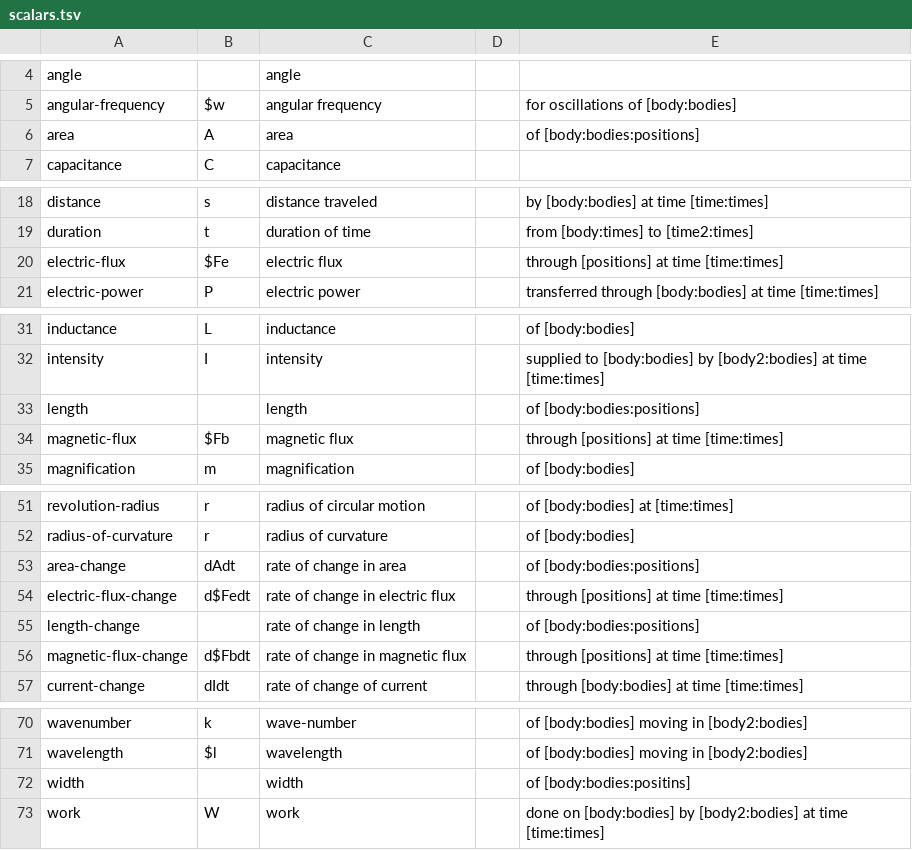
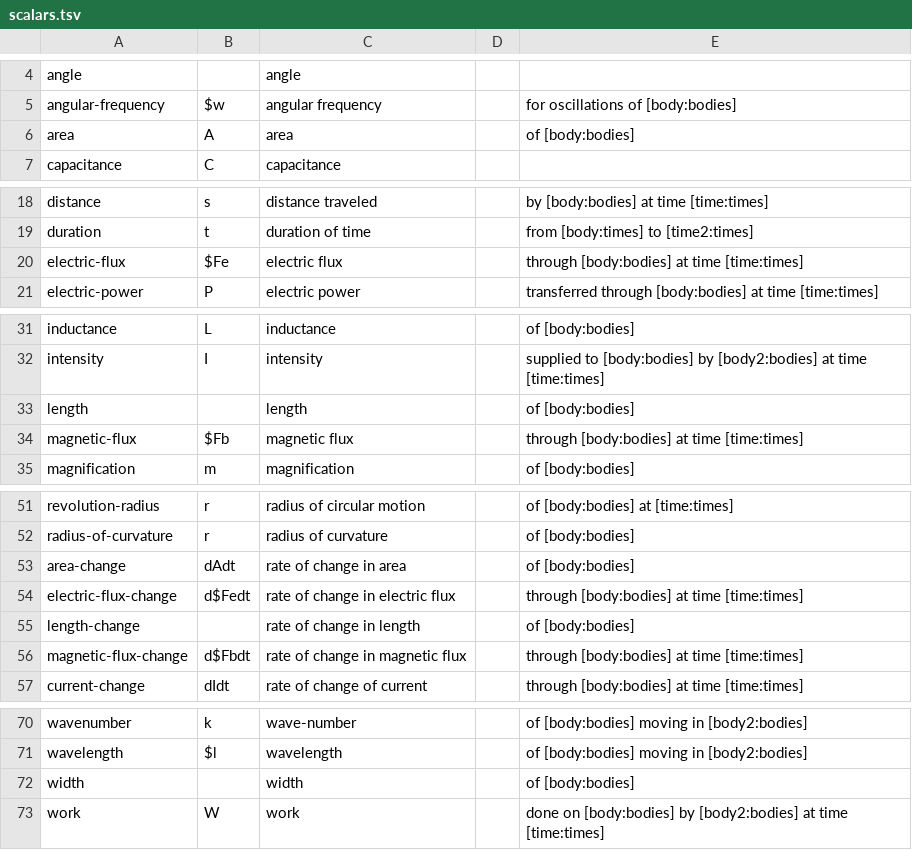
Before and after one commit to bvds/andes, a TSV file: KB/scalars.tsv, drawn as a sheet; only a part is shown, gaps mark what is left out.

```diff
--- a/KB/scalars.tsv
+++ b/KB/scalars.tsv
@@ -5,3 +5,3 @@ angle		angle
 angular-frequency	$w	angular frequency		for oscillations of [body:bodies]
-area	A	area		of [body:bodies:positions]
+area	A	area		of [body:bodies]
 capacitance	C	capacitance		
@@ -19,3 +19,3 @@ distance	s	distance traveled		by [body:bodies] at time [time:times]
 duration	t	duration of time		from [body:times] to [time2:times]
-electric-flux	$Fe	electric flux		through [positions] at time [time:times]
+electric-flux	$Fe	electric flux		through [body:bodies] at time [time:times]
 electric-power	P	electric power		transferred through [body:bodies] at time [time:times]
@@ -32,4 +32,4 @@ inductance	L	inductance		of [body:bodies]
 intensity	I	intensity		supplied to [body:bodies] by [body2:bodies] at time [time:times]
-length		length		of [body:bodies:positions]
-magnetic-flux	$Fb	magnetic flux		through [positions] at time [time:times]
+length		length		of [body:bodies]
+magnetic-flux	$Fb	magnetic flux		through [body:bodies] at time [time:times]
 magnification	m	magnification		of [body:bodies]
@@ -52,6 +52,6 @@ revolution-radius	r	radius of circular motion		of [body:bodies] at [time:times]
 radius-of-curvature	r	radius of curvature		of [body:bodies]
-area-change	dAdt	rate of change in area		of [body:bodies:positions]
-electric-flux-change	d$Fedt	rate of change in electric flux		through [positions] at time [time:times]
-length-change		rate of change in length		of [body:bodies:positions]
-magnetic-flux-change	d$Fbdt	rate of change in magnetic flux		through [positions] at time [time:times]
+area-change	dAdt	rate of change in area		of [body:bodies]
+electric-flux-change	d$Fedt	rate of change in electric flux		through [body:bodies] at time [time:times]
+length-change		rate of change in length		of [body:bodies]
+magnetic-flux-change	d$Fbdt	rate of change in magnetic flux		through [body:bodies] at time [time:times]
 current-change	dIdt	rate of change of current		through [body:bodies] at time [time:times]
@@ -71,3 +71,3 @@ wavenumber	k	wave-number		of [body:bodies] moving in [body2:bodies]
 wavelength	$l	wavelength		of [body:bodies] moving in [body2:bodies]
-width		width		of [body:bodies:positins]
+width		width		of [body:bodies]
 work	W	work		done on [body:bodies] by [body2:bodies] at time [time:times]
```
Also changed, not shown: 3 other files.
